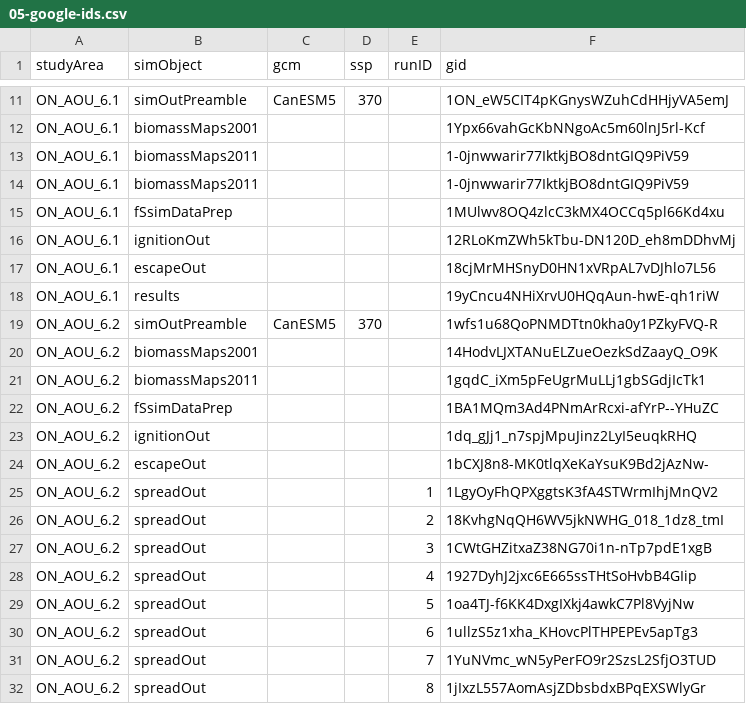
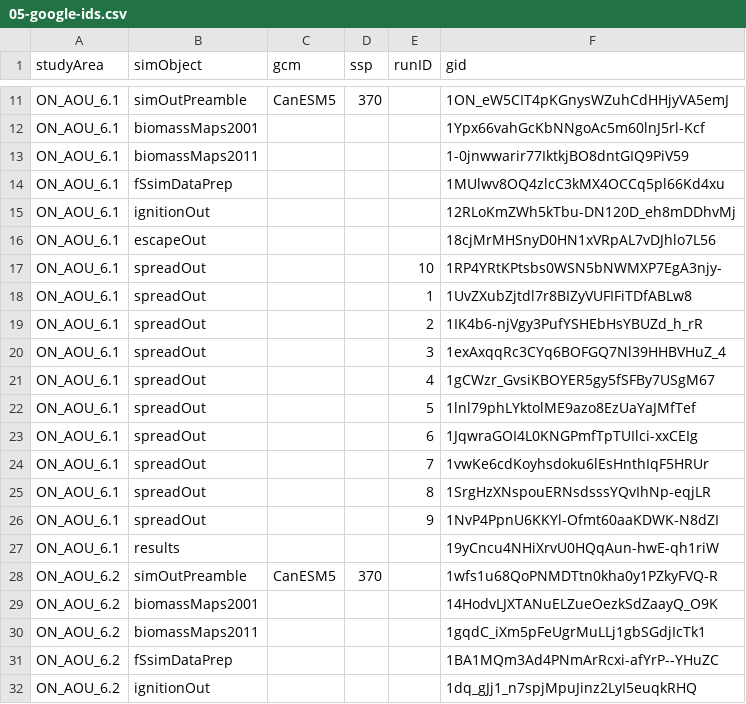
Before and after one commit to FOR-CAST/Ontario_AOU_ROF, a CSV file: 05-google-ids.csv, drawn as a sheet; only a part is shown, gaps mark what is left out; the shorter side is filled out with more unchanged rows; removed rows and columns are numbered as before the commit, all else as after; the diff names each change by its address in the sheet, - before the commit and + after, or states it on an @@ line.

Commit message:
update GIDs

```diff
--- a/05-google-ids.csv
+++ b/05-google-ids.csv
-row 14: ON_AOU_6.1 | biomassMaps2011 |  |  |  | 1-0jnwwarir77IktkjBO8dntGIQ9PiV59
+row 17: ON_AOU_6.1 | spreadOut |  |  | 10 | 1RP4YRtKPtsbs0WSN5bNWMXP7EgA3njy-
+row 18: ON_AOU_6.1 | spreadOut |  |  | 1 | 1UvZXubZjtdl7r8BIZyVUFIFiTDfABLw8
+row 19: ON_AOU_6.1 | spreadOut |  |  | 2 | 1IK4b6-njVgy3PufYSHEbHsYBUZd_h_rR
+row 20: ON_AOU_6.1 | spreadOut |  |  | 3 | 1exAxqqRc3CYq6BOFGQ7Nl39HHBVHuZ_4
+row 21: ON_AOU_6.1 | spreadOut |  |  | 4 | 1gCWzr_GvsiKBOYER5gy5fSFBy7USgM67
+row 22: ON_AOU_6.1 | spreadOut |  |  | 5 | 1lnl79phLYktolME9azo8EzUaYaJMfTef
+row 23: ON_AOU_6.1 | spreadOut |  |  | 6 | 1JqwraGOI4L0KNGPmfTpTUIlci-xxCEIg
+row 24: ON_AOU_6.1 | spreadOut |  |  | 7 | 1vwKe6cdKoyhsdoku6lEsHnthIqF5HRUr
+row 25: ON_AOU_6.1 | spreadOut |  |  | 8 | 1SrgHzXNspouERNsdsssYQvIhNp-eqjLR
+row 26: ON_AOU_6.1 | spreadOut |  |  | 9 | 1NvP4PpnU6KKYl-Ofmt60aaKDWK-N8dZI
```
